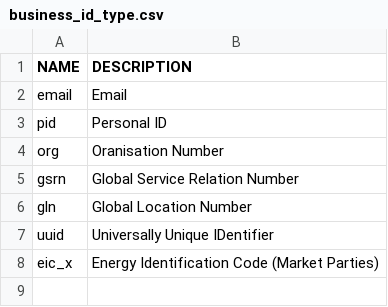
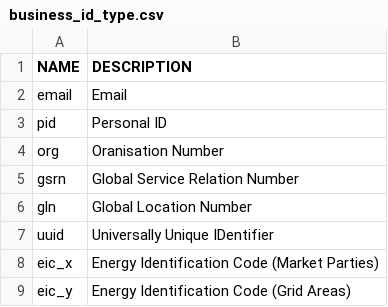
Before and after one commit to elhub/flex-information-system, a CSV file: db/flex/reference_data/business_id_type.csv, drawn as a sheet.

Commit message:
feat: add support for EIC-Y business ID type and use it for MGAs (FLEX-749) (#316)

```diff
--- a/db/flex/reference_data/business_id_type.csv
+++ b/db/flex/reference_data/business_id_type.csv
@@ -8 +8,2 @@ uuid,Universally Unique IDentifier
 eic_x,Energy Identification Code (Market Parties)
+eic_y,Energy Identification Code (Grid Areas)
```
Also changed, not shown: 5 other files.
